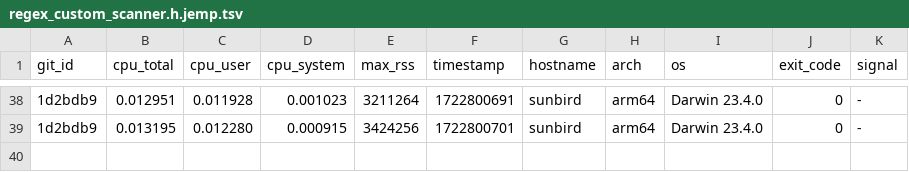
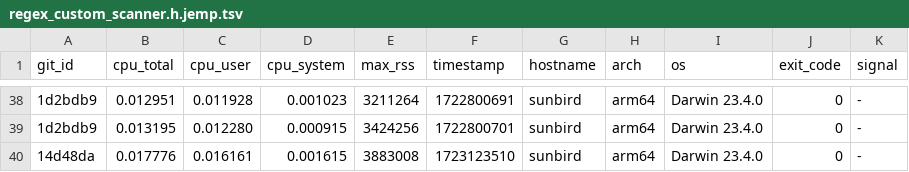
Before and after one commit to ccomparini/fpl2cc, a TSV file: yprof/fpl2cc/regex_custom_scanner.h.jemp.tsv, drawn as a sheet; only a part is shown, gaps mark what is left out; the diff names each change by its address in the sheet, - before the commit and + after, or states it on an @@ line.

```diff
--- a/yprof/fpl2cc/regex_custom_scanner.h.jemp.tsv
+++ b/yprof/fpl2cc/regex_custom_scanner.h.jemp.tsv
+row 40: 14d48da | 0.017776 | 0.016161 | 0.001615 | 3883008 | 1723123510 | sunbird | arm64 | Darwin 23.4.0 | 0 | -
```
Also changed, not shown: yprof/fpl2cc/fpl_x_parser.h.jemp.tsv, yprof/fpl2cc/scan_group_terminal.h.jemp.tsv, 16 other files.
